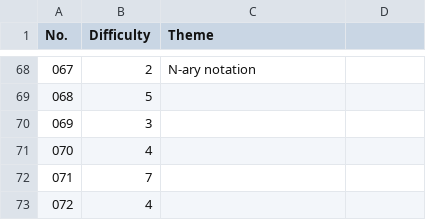
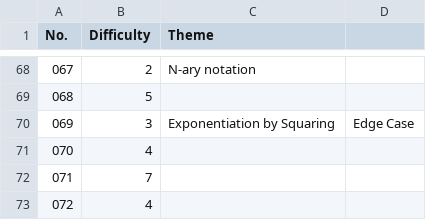
Before and after one commit to warabico/AtCoder, a CSV file: typical90/note.csv, drawn as a sheet; only a part is shown, gaps mark what is left out.

Commit message:
Typical90 069

```diff
--- a/typical90/note.csv
+++ b/typical90/note.csv
@@ -69,3 +69,3 @@ No., Difficulty, Theme
 068, 5,
-069, 3,
+069, 3, Exponentiation by Squaring, Edge Case
 070, 4,
```
Also changed, not shown: 1 other file.
